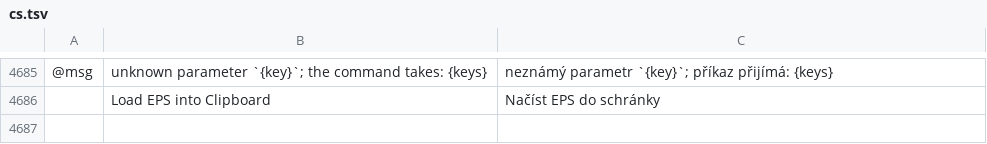
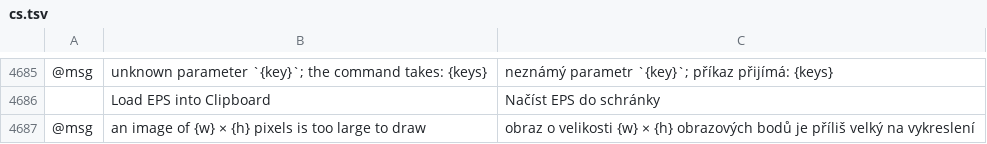
Before and after one commit to 00xJS/vectorcraft, a TSV file: crates/ui-egui/src/i18n/cs.tsv, drawn as a sheet; only a part is shown, gaps mark what is left out; the diff names each change by its address in the sheet, - before the commit and + after, or states it on an @@ line.

```diff
--- a/crates/ui-egui/src/i18n/cs.tsv
+++ b/crates/ui-egui/src/i18n/cs.tsv
+row 4687: @msg | an image of {w} × {h} pixels is too large to draw | obraz o velikosti {w} × {h} obrazových bodů je příliš velký na vykreslení
```
Also changed, not shown: crates/ui-egui/src/i18n/it.tsv, crates/ui-egui/src/i18n/ja.tsv, 18 other files.
